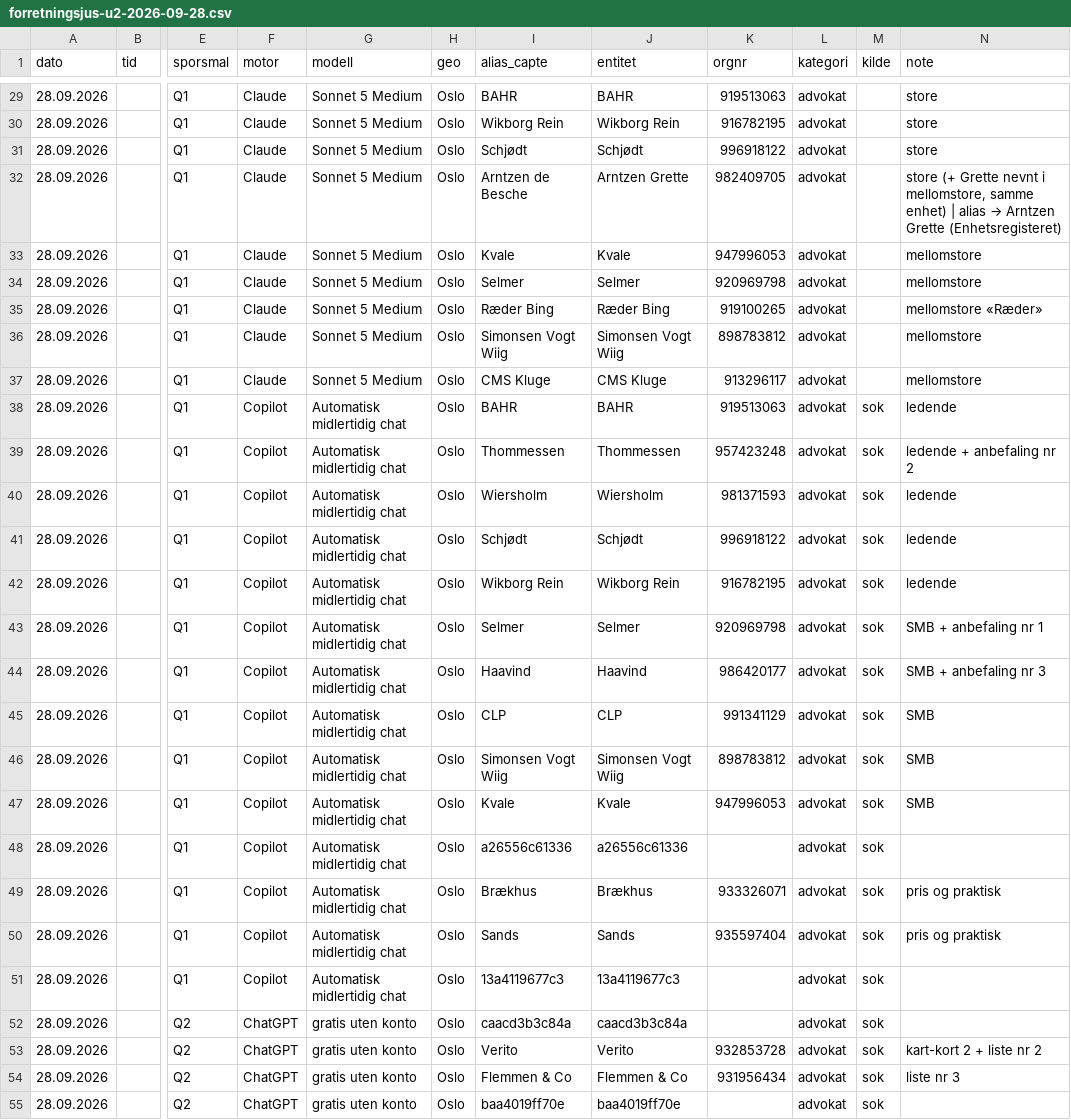
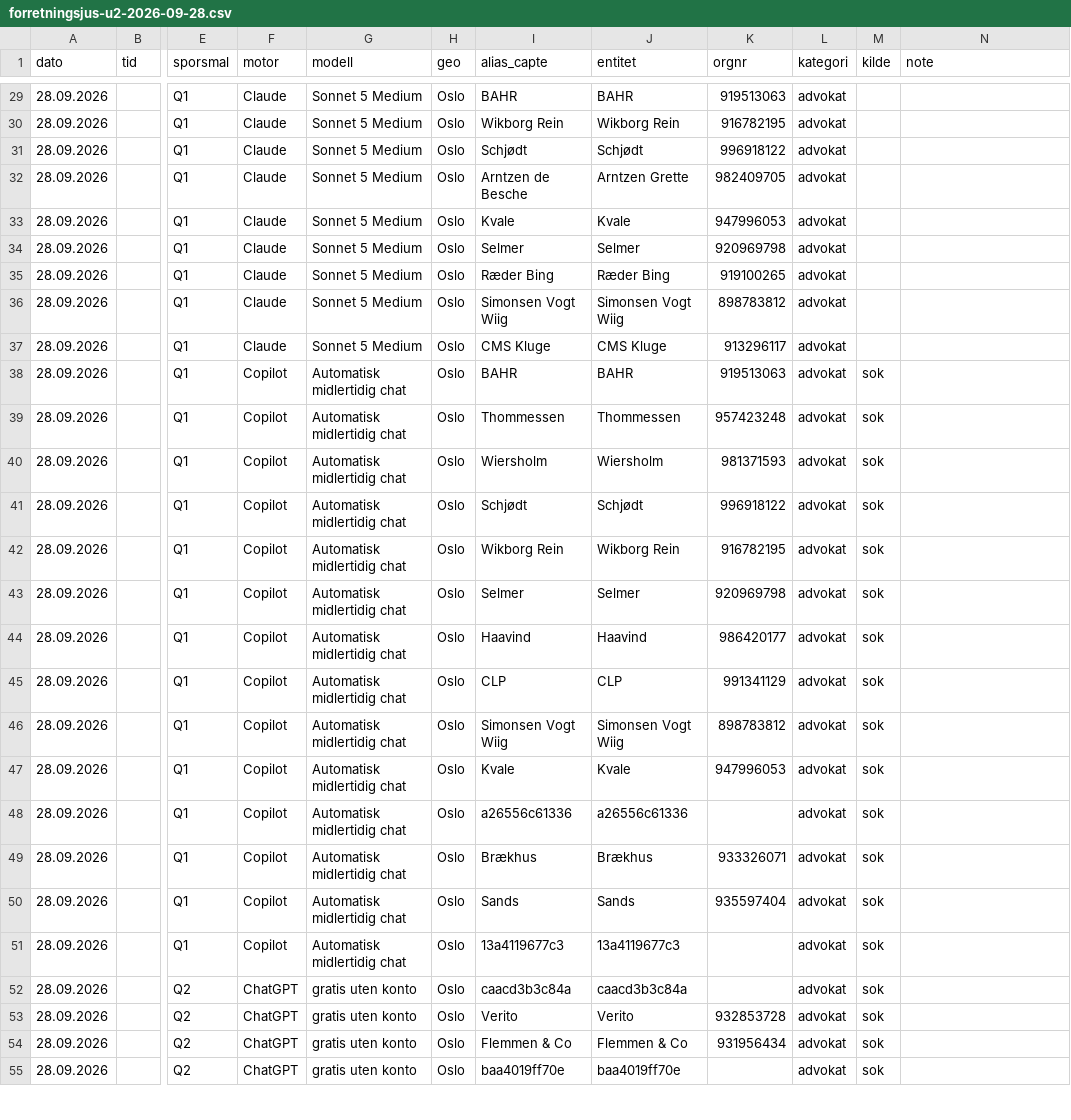
Before and after one commit to sitera-no/geo-barometer-norge, a CSV file: matriser/forretningsjus-u2-2026-09-28.csv, drawn as a sheet; only a part is shown, gaps mark what is left out; the diff covers the shown part only; the diff names each change by its address in the sheet, - before the commit and + after, or states it on an @@ line.

```diff
--- a/matriser/forretningsjus-u2-2026-09-28.csv
+++ b/matriser/forretningsjus-u2-2026-09-28.csv
-N29:N31 (note): store
+N29:N31 (note): (empty)
@@ N32 (note): store (+ Grette nevnt i mellomstore, samme enhet) | alias → Arntzen Grette (Enhetsregisteret) → (empty) @@
-N33:N34 (note): mellomstore
+N33:N34 (note): (empty)
-N35 (note): mellomstore «Ræder»
+N35 (note): (empty)
-N36:N37 (note): mellomstore
+N36:N37 (note): (empty)
-N38 (note): ledende
+N38 (note): (empty)
-N39 (note): ledende + anbefaling nr 2
+N39 (note): (empty)
-N40:N42 (note): ledende
+N40:N42 (note): (empty)
-N43 (note): SMB + anbefaling nr 1
+N43 (note): (empty)
-N44 (note): SMB + anbefaling nr 3
+N44 (note): (empty)
-N45:N47 (note): SMB
+N45:N47 (note): (empty)
-N49:N50 (note): pris og praktisk
+N49:N50 (note): (empty)
-N53 (note): kart-kort 2 + liste nr 2
+N53 (note): (empty)
-N54 (note): liste nr 3
+N54 (note): (empty)
```
Also changed, not shown: 53 edited cells elsewhere in this file, matriser/forretningsjus-u2-2026-09-29.csv, 2 other files.
